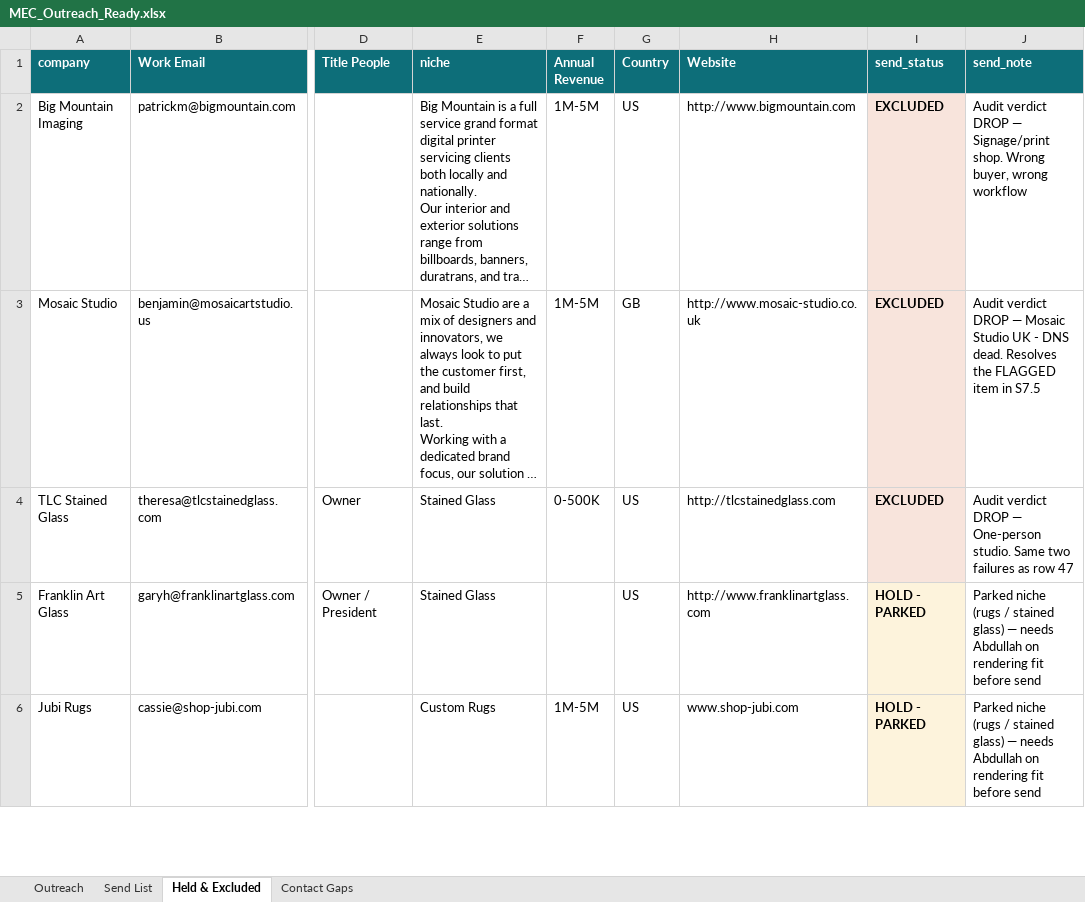
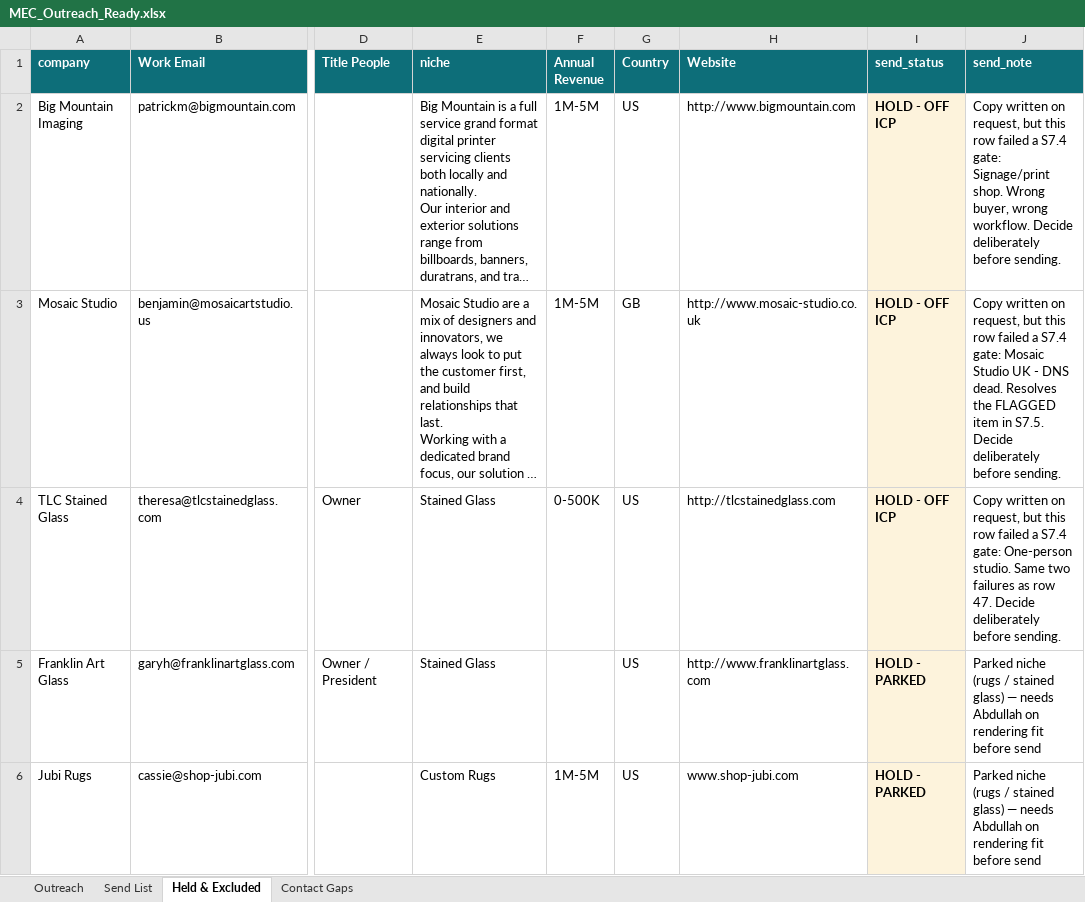
Before and after one commit to IntelifyLabs/Api-Dash, an Excel workbook: gtm/mec/MEC_Outreach_Ready.xlsx, sheet Held & Excluded, drawn as a sheet; only a part is shown, gaps mark what is left out; long unchanged cells end in …; values as stored, in another font and other column widths than the file's, no borders; the diff names each change by its address in the sheet, - before the commit and + after, or states it on an @@ line.

```diff
--- a/gtm/mec/MEC_Outreach_Ready.xlsx (sheet Held & Excluded)
+++ b/gtm/mec/MEC_Outreach_Ready.xlsx (sheet Held & Excluded)
-I2:I4 (send_status): EXCLUDED
+I2:I4 (send_status): HOLD - OFF ICP
-J2 (send_note): Audit verdict DROP — Signage/print shop. Wrong buyer, wrong workflow
+J2 (send_note): Copy written on request, but this row failed a S7.4 gate: Signage/print shop. Wrong buyer, wrong workflow. Decide deliberately before sending.
-J3 (send_note): Audit verdict DROP — Mosaic Studio UK - DNS dead. Resolves the FLAGGED item in S7.5
+J3 (send_note): Copy written on request, but this row failed a S7.4 gate: Mosaic Studio UK - DNS dead. Resolves the FLAGGED item in S7.5. Decide deliberately before sending.
-J4 (send_note): Audit verdict DROP — One-person studio. Same two failures as row 47
+J4 (send_note): Copy written on request, but this row failed a S7.4 gate: One-person studio. Same two failures as row 47. Decide deliberately before sending.
```
Also changed, not shown: sheet Outreach, 4 other files.
